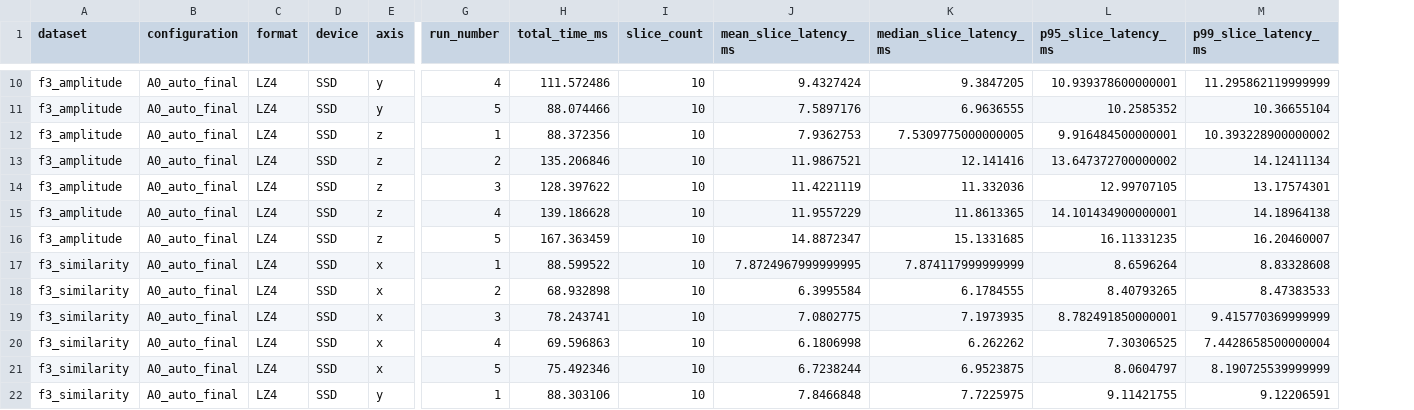
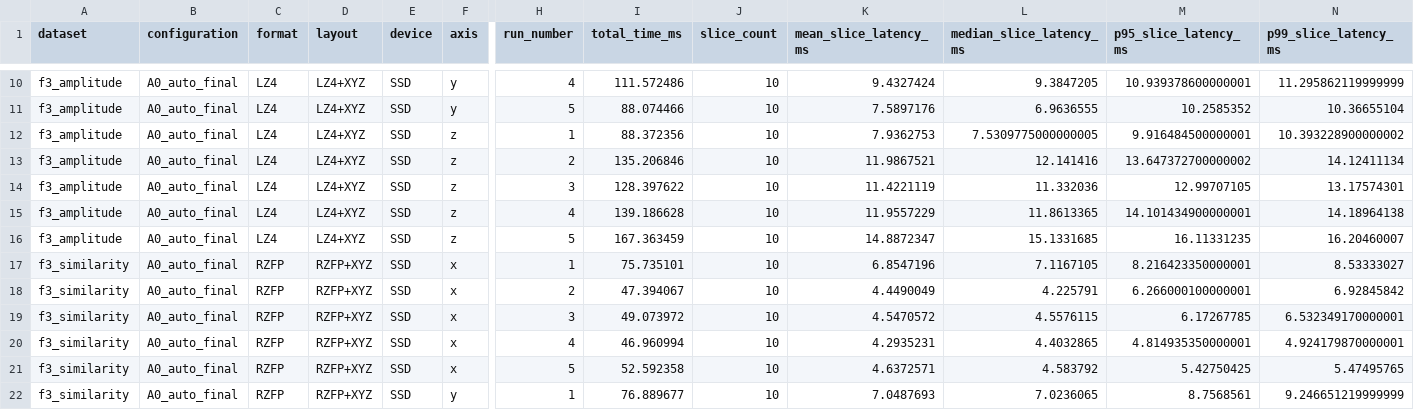
Before and after one commit to Chuan1937/ERWT3D, a CSV file: validation/summaries_final/access_f3_per_slice.csv, drawn as a sheet; only a part is shown, gaps mark what is left out; addresses are those after the commit; the diff covers the shown part only; the diff names each change by its address in the sheet, - before the commit and + after, or states it on an @@ line.

Commit message:
fix: FINAL benchmark — F3 similarity RZFP, real accuracy, 25/25 audit
Algorithm commit: 0fa38a2e6ddbf78e2d052bff03bde11f9cbc7ba3
Validation commit: fe5457508c03dfff2c4fd464b297062c66dbfe5d

Fixes:
- F3 similarity: re-converted to RZFP+XYZ, removed old LZ4 access records
- RZFP accuracy: real measured values via RzfpReader (not upper bounds)
  - 20GB: rmse=0.00221, nrmse=9.1e-5, max_rel=0.0009997, violations=0
  - F3 similarity: rmse=0.000169, nrmse=1.9e-4, max_rel=0.000999, violations=0
- Metadata: algorithm_commit/validation_commit separation
- Raw Z: marked cache_sensitive, excluded from headline speedup
- Collector: filters old F3 similarity LZ4 records from FINAL outputs
- Audit: 25 checks, all passing

Raw X/Y speedup (SSD):
  X random: 0.74x (ERWT3D slower — X contiguous in raw)
  X continuous: 0.46x (ERWT3D slower)
  Y random: 2.36x (ERWT3D faster)
  Y continuous: 1.03x (comparable)

```diff
--- a/validation/summaries_final/access_f3_per_slice.csv
+++ b/validation/summaries_final/access_f3_per_slice.csv
+column D (layout), rows 10-22: LZ4+XYZ | LZ4+XYZ | LZ4+XYZ | LZ4+XYZ | LZ4+XYZ | LZ4+XYZ | LZ4+XYZ | RZFP+XYZ | RZFP+XYZ | RZFP+XYZ | RZFP+XYZ | RZFP+XYZ | RZFP+XYZ
-C17:C22 (format): LZ4
+C17:C22 (format): RZFP
-I17 (total_time_ms): 88.599522
+I17 (total_time_ms): 75.735101
-K17 (mean_slice_latency_ms): 7.8724967999999995
+K17 (mean_slice_latency_ms): 6.8547196
-L17 (median_slice_latency_ms): 7.874117999999999
+L17 (median_slice_latency_ms): 7.1167105
-M17 (p95_slice_latency_ms): 8.6596264
+M17 (p95_slice_latency_ms): 8.216423350000001
-N17 (p99_slice_latency_ms): 8.83328608
+N17 (p99_slice_latency_ms): 8.53333027
-I18 (total_time_ms): 68.932898
+I18 (total_time_ms): 47.394067
-K18 (mean_slice_latency_ms): 6.3995584
+K18 (mean_slice_latency_ms): 4.4490049
-L18 (median_slice_latency_ms): 6.1784555
+L18 (median_slice_latency_ms): 4.225791
-M18 (p95_slice_latency_ms): 8.40793265
+M18 (p95_slice_latency_ms): 6.266000100000001
-N18 (p99_slice_latency_ms): 8.47383533
+N18 (p99_slice_latency_ms): 6.92845842
-I19 (total_time_ms): 78.243741
+I19 (total_time_ms): 49.073972
-K19 (mean_slice_latency_ms): 7.0802775
+K19 (mean_slice_latency_ms): 4.5470572
-L19 (median_slice_latency_ms): 7.1973935
+L19 (median_slice_latency_ms): 4.5576115
-M19 (p95_slice_latency_ms): 8.782491850000001
+M19 (p95_slice_latency_ms): 6.17267785
-N19 (p99_slice_latency_ms): 9.415770369999999
+N19 (p99_slice_latency_ms): 6.532349170000001
-I20 (total_time_ms): 69.596863
+I20 (total_time_ms): 46.960994
-K20 (mean_slice_latency_ms): 6.1806998
+K20 (mean_slice_latency_ms): 4.2935231
-L20 (median_slice_latency_ms): 6.262262
+L20 (median_slice_latency_ms): 4.4032865
-M20 (p95_slice_latency_ms): 7.30306525
+M20 (p95_slice_latency_ms): 4.814935350000001
-N20 (p99_slice_latency_ms): 7.4428658500000004
+N20 (p99_slice_latency_ms): 4.924179870000001
-I21 (total_time_ms): 75.492346
+I21 (total_time_ms): 52.592358
-K21 (mean_slice_latency_ms): 6.7238244
+K21 (mean_slice_latency_ms): 4.6372571
-L21 (median_slice_latency_ms): 6.9523875
+L21 (median_slice_latency_ms): 4.583792
-M21 (p95_slice_latency_ms): 8.0604797
+M21 (p95_slice_latency_ms): 5.42750425
-N21 (p99_slice_latency_ms): 8.190725539999999
+N21 (p99_slice_latency_ms): 5.47495765
-I22 (total_time_ms): 88.303106
+I22 (total_time_ms): 76.889677
-K22 (mean_slice_latency_ms): 7.8466848
+K22 (mean_slice_latency_ms): 7.0487693
-L22 (median_slice_latency_ms): 7.7225975
+L22 (median_slice_latency_ms): 7.0236065
-M22 (p95_slice_latency_ms): 9.11421755
+M22 (p95_slice_latency_ms): 8.7568561
-N22 (p99_slice_latency_ms): 9.12206591
+N22 (p99_slice_latency_ms): 9.246651219999999
```
Also changed, not shown: 144 edited cells elsewhere in this file, validation/summaries_final/accuracy.csv, validation/summaries_final/benchmark_aggregate.csv, 6 other files.
